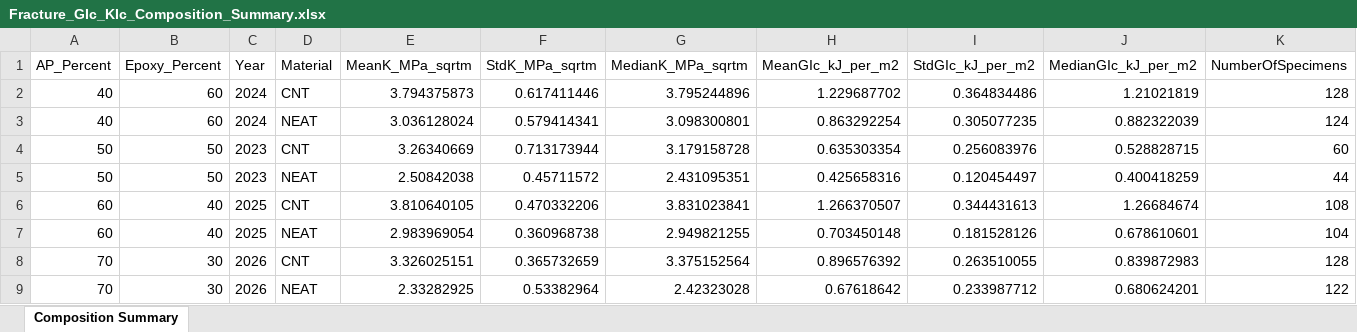
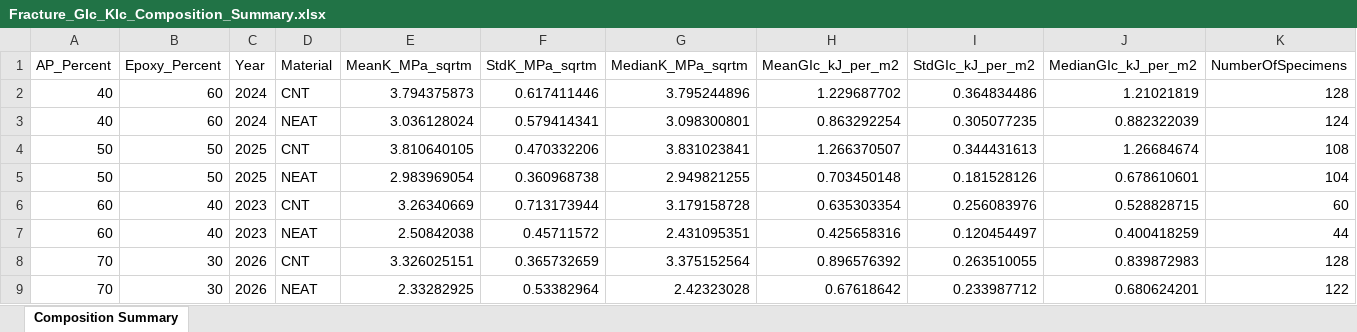
Before and after one commit to arendaustria-web/Junior_Lab_Repo2, an Excel workbook: Fracture_GIc_KIc_Export/Fracture_GIc_KIc_Composition_Summary.xlsx, sheet Composition Summary, drawn as a sheet; values as stored, in another font and other column widths than the file's, no borders; removed rows and columns are numbered as before the commit, all else as after; the diff names each change by its address in the sheet, - before the commit and + after, or states it on an @@ line.

```diff
--- a/Fracture_GIc_KIc_Export/Fracture_GIc_KIc_Composition_Summary.xlsx (sheet Composition Summary)
+++ b/Fracture_GIc_KIc_Export/Fracture_GIc_KIc_Composition_Summary.xlsx (sheet Composition Summary)
-row 4: 50 | 50 | 2023 | CNT | 3.26340669 | 0.713173944 | 3.179158728 | 0.635303354 | 0.256083976 | 0.528828715 | 60
-row 5: 50 | 50 | 2023 | NEAT | 2.50842038 | 0.45711572 | 2.431095351 | 0.425658316 | 0.120454497 | 0.400418259 | 44
-A4:A5 (AP_Percent): 60
+A4:A5 (AP_Percent): 50
-B4:B5 (Epoxy_Percent): 40
+B4:B5 (Epoxy_Percent): 50
+row 6: 60 | 40 | 2023 | CNT | 3.26340669 | 0.713173944 | 3.179158728 | 0.635303354 | 0.256083976 | 0.528828715 | 60
+row 7: 60 | 40 | 2023 | NEAT | 2.50842038 | 0.45711572 | 2.431095351 | 0.425658316 | 0.120454497 | 0.400418259 | 44
```
Also changed, not shown: Compression_Modulus_Export/Compression_Modulus_All_Specimens.xlsx, Compression_Modulus_Export/Compression_Modulus_Summary.xlsx, 12 other files.
